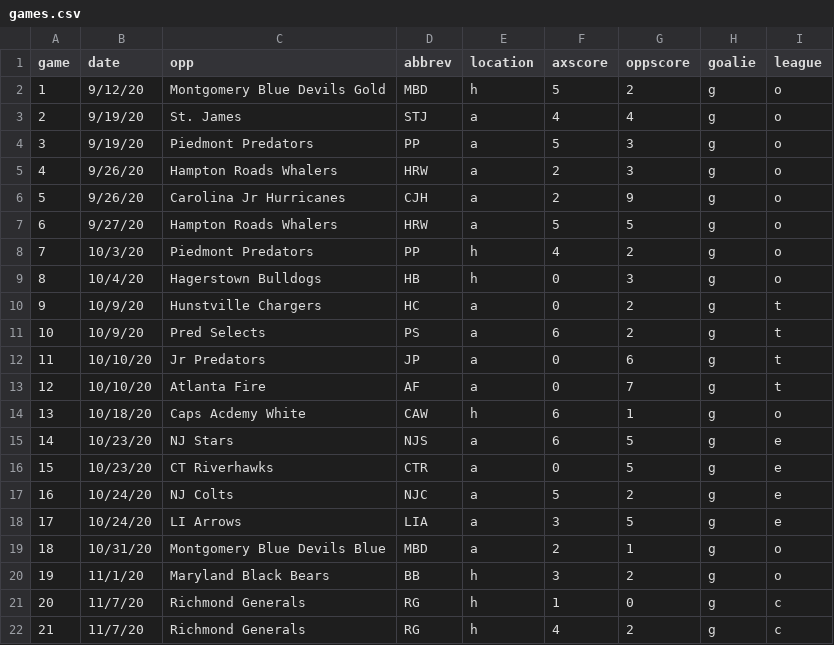
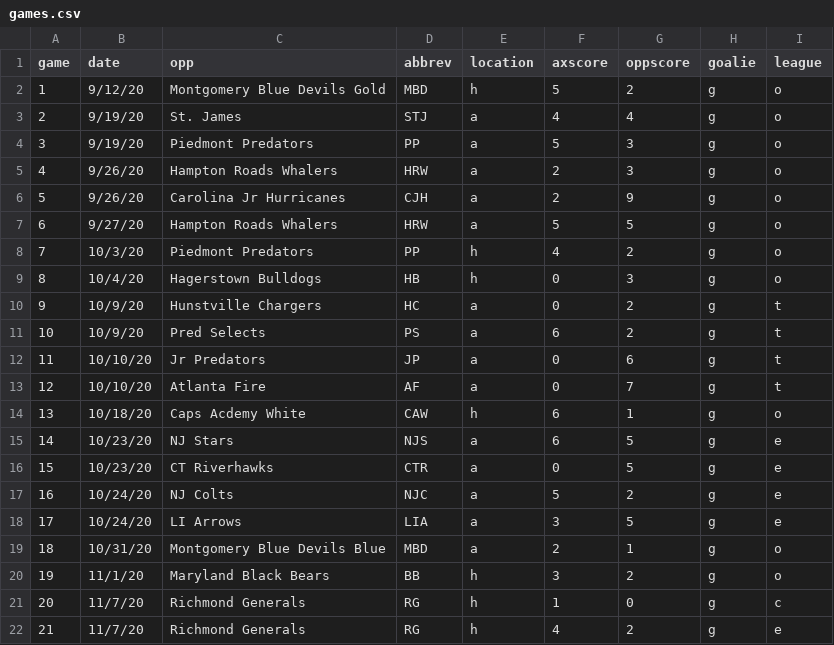
Before and after one commit to werntzp/hockey-stats, a CSV file: games.csv, drawn as a sheet.

Commit message:
Update games.csv

```diff
--- a/games.csv
+++ b/games.csv
@@ -21,2 +21,2 @@ game,date,opp,abbrev,location,axscore,oppscore,goalie,league
 20,11/7/20,Richmond Generals,RG,h,1,0,g,c
-21,11/7/20,Richmond Generals,RG,h,4,2,g,c
+21,11/7/20,Richmond Generals,RG,h,4,2,g,e
```
